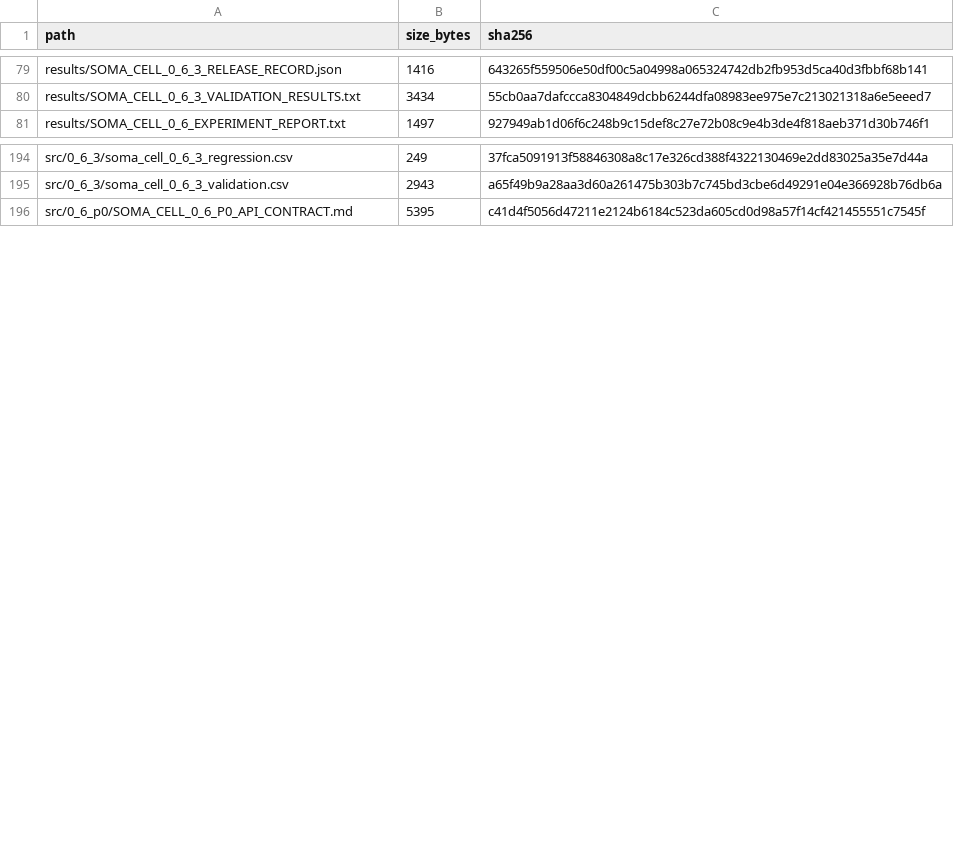
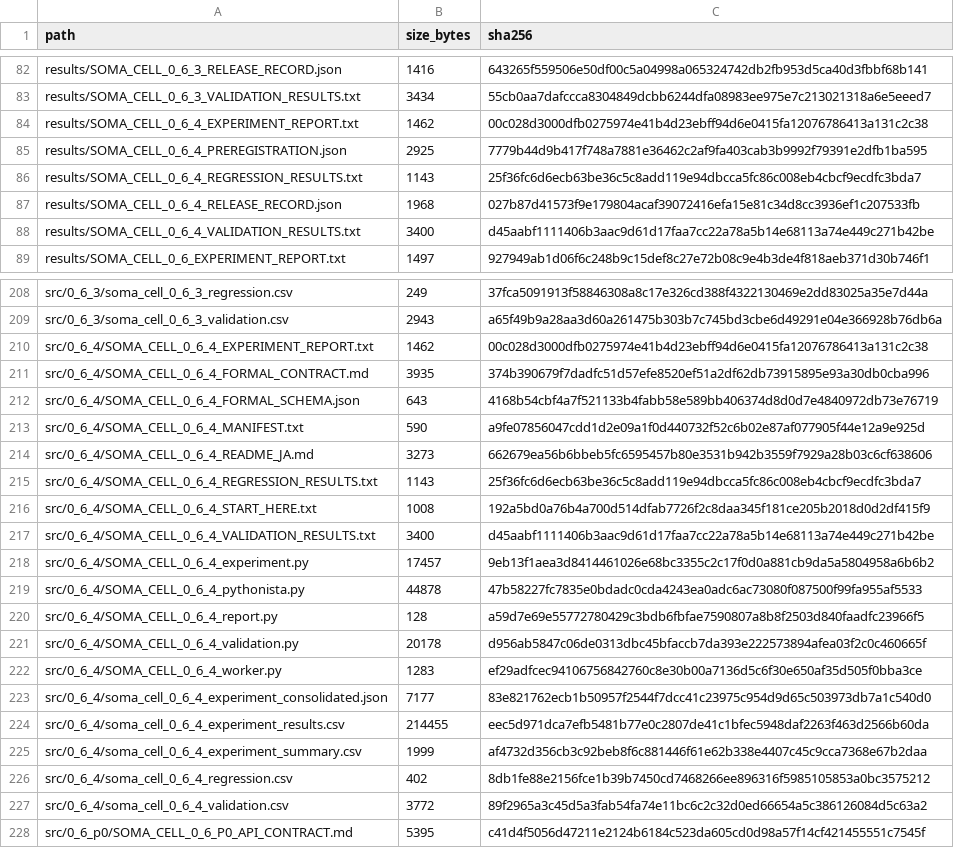
Before and after one commit to halc8312/soma-cell, a CSV file: manifests/FILE_REGISTRY.csv, drawn as a sheet; only a part is shown, gaps mark what is left out; the diff covers the shown part only.

Commit message:
Implement and validate SOMA-CELL 0.6.4 option boundary

```diff
--- a/manifests/FILE_REGISTRY.csv
+++ b/manifests/FILE_REGISTRY.csv
@@ -80,2 +83,7 @@ results/SOMA_CELL_0_6_3_RELEASE_RECORD.json,1416,643265f559506e50df00c5a04998a06
 results/SOMA_CELL_0_6_3_VALIDATION_RESULTS.txt,3434,55cb0aa7dafccca8304849dcbb6244dfa08983ee975e7c213021318a6e5eeed7
+results/SOMA_CELL_0_6_4_EXPERIMENT_REPORT.txt,1462,00c028d3000dfb0275974e41b4d23ebff94d6e0415fa12076786413a131c2c38
+results/SOMA_CELL_0_6_4_PREREGISTRATION.json,2925,7779b44d9b417f748a7881e36462c2af9fa403cab3b9992f79391e2dfb1ba595
+results/SOMA_CELL_0_6_4_REGRESSION_RESULTS.txt,1143,25f36fc6d6ecb63be36c5c8add119e94dbcca5fc86c008eb4cbcf9ecdfc3bda7
+results/SOMA_CELL_0_6_4_RELEASE_RECORD.json,1968,027b87d41573f9e179804acaf39072416efa15e81c34d8cc3936ef1c207533fb
+results/SOMA_CELL_0_6_4_VALIDATION_RESULTS.txt,3400,d45aabf1111406b3aac9d61d17faa7cc22a78a5b14e68113a74e449c271b42be
 results/SOMA_CELL_0_6_EXPERIMENT_REPORT.txt,1497,927949ab1d06f6c248b9c15def8c27e72b08c9e4b3de4f818aeb371d30b746f1
@@ -195,2 +209,20 @@ src/0_6_3/soma_cell_0_6_3_regression.csv,249,37fca5091913f58846308a8c17e326cd388
 src/0_6_3/soma_cell_0_6_3_validation.csv,2943,a65f49b9a28aa3d60a261475b303b7c745bd3cbe6d49291e04e366928b76db6a
+src/0_6_4/SOMA_CELL_0_6_4_EXPERIMENT_REPORT.txt,1462,00c028d3000dfb0275974e41b4d23ebff94d6e0415fa12076786413a131c2c38
+src/0_6_4/SOMA_CELL_0_6_4_FORMAL_CONTRACT.md,3935,374b390679f7dadfc51d57efe8520ef51a2df62db73915895e93a30db0cba996
+src/0_6_4/SOMA_CELL_0_6_4_FORMAL_SCHEMA.json,643,4168b54cbf4a7f521133b4fabb58e589bb406374d8d0d7e4840972db73e76719
+src/0_6_4/SOMA_CELL_0_6_4_MANIFEST.txt,590,a9fe07856047cdd1d2e09a1f0d440732f52c6b02e87af077905f44e12a9e925d
+src/0_6_4/SOMA_CELL_0_6_4_README_JA.md,3273,662679ea56b6bbeb5fc6595457b80e3531b942b3559f7929a28b03c6cf638606
+src/0_6_4/SOMA_CELL_0_6_4_REGRESSION_RESULTS.txt,1143,25f36fc6d6ecb63be36c5c8add119e94dbcca5fc86c008eb4cbcf9ecdfc3bda7
+src/0_6_4/SOMA_CELL_0_6_4_START_HERE.txt,1008,192a5bd0a76b4a700d514dfab7726f2c8daa345f181ce205b2018d0d2df415f9
+src/0_6_4/SOMA_CELL_0_6_4_VALIDATION_RESULTS.txt,3400,d45aabf1111406b3aac9d61d17faa7cc22a78a5b14e68113a74e449c271b42be
+src/0_6_4/SOMA_CELL_0_6_4_experiment.py,17457,9eb13f1aea3d8414461026e68bc3355c2c17f0d0a881cb9da5a5804958a6b6b2
+src/0_6_4/SOMA_CELL_0_6_4_pythonista.py,44878,47b58227fc7835e0bdadc0cda4243ea0adc6ac73080f087500f99fa955af5533
+src/0_6_4/SOMA_CELL_0_6_4_report.py,128,a59d7e69e55772780429c3bdb6fbfae7590807a8b8f2503d840faadfc23966f5
+src/0_6_4/SOMA_CELL_0_6_4_validation.py,20178,d956ab5847c06de0313dbc45bfaccb7da393e222573894afea03f2c0c460665f
+src/0_6_4/SOMA_CELL_0_6_4_worker.py,1283,ef29adfcec94106756842760c8e30b00a7136d5c6f30e650af35d505f0bba3ce
+src/0_6_4/soma_cell_0_6_4_experiment_consolidated.json,7177,83e821762ecb1b50957f2544f7dcc41c23975c954d9d65c503973db7a1c540d0
+src/0_6_4/soma_cell_0_6_4_experiment_results.csv,214455,eec5d971dca7efb5481b77e0c2807de41c1bfec5948daf2263f463d2566b60da
+src/0_6_4/soma_cell_0_6_4_experiment_summary.csv,1999,af4732d356cb3c92beb8f6c881446f61e62b338e4407c45c9cca7368e67b2daa
+src/0_6_4/soma_cell_0_6_4_regression.csv,402,8db1fe88e2156fce1b39b7450cd7468266ee896316f5985105853a0bc3575212
+src/0_6_4/soma_cell_0_6_4_validation.csv,3772,89f2965a3c45d5a3fab54fa74e11bc6c2c32d0ed66654a5c386126084d5c63a2
 src/0_6_p0/SOMA_CELL_0_6_P0_API_CONTRACT.md,5395,c41d4f5056d47211e2124b6184c523da605cd0d98a57f14cf421455551c7545f
```
Also changed, not shown: 10 added rows and 10 edited cells elsewhere in this file, TEST_MATRIX.csv, 34 other files.
